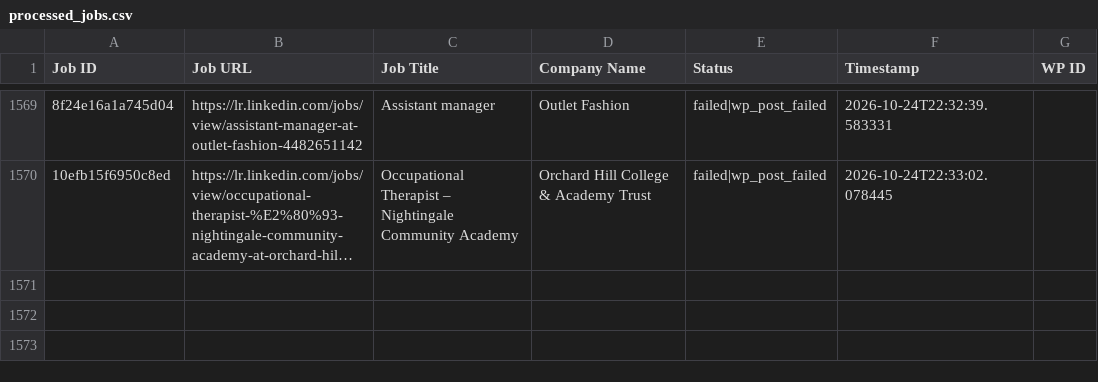
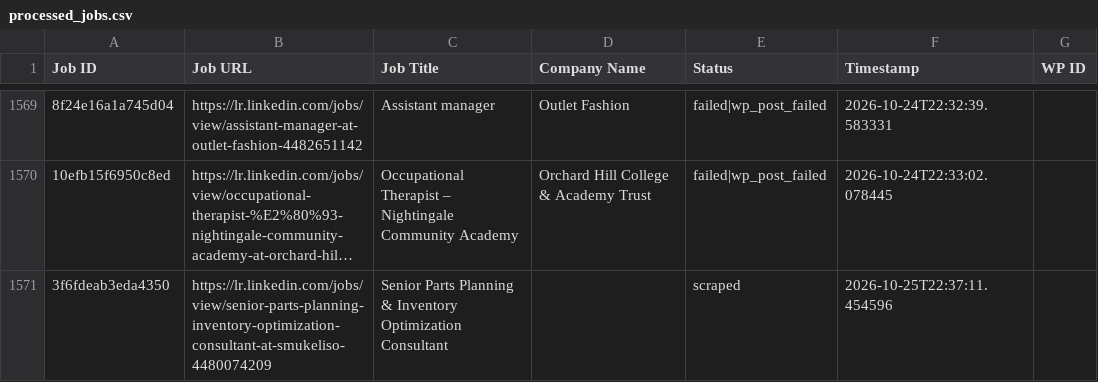
Before and after one commit to vindoky/lr, a CSV file: processed_jobs.csv, drawn as a sheet; only a part is shown, gaps mark what is left out; long unchanged cells end in …; the diff names each change by its address in the sheet, - before the commit and + after, or states it on an @@ line.

```diff
--- a/processed_jobs.csv
+++ b/processed_jobs.csv
+row 1571: 3f6fdeab3eda4350 | https://lr.linkedin.com/jobs/view/senior-parts-planning-inventory-optimization-consultant-at-smukeliso-4480074209 | Senior Parts Planning & Inventory Optimization Consultant |  | scraped | 2026-10-25T22:37:11.454596
```
